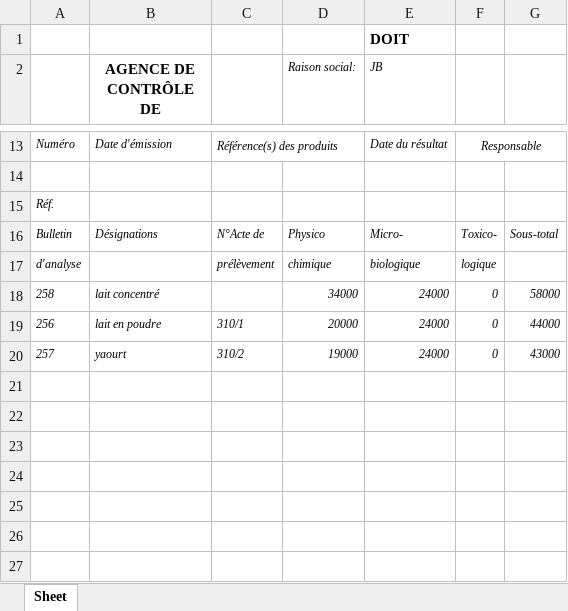
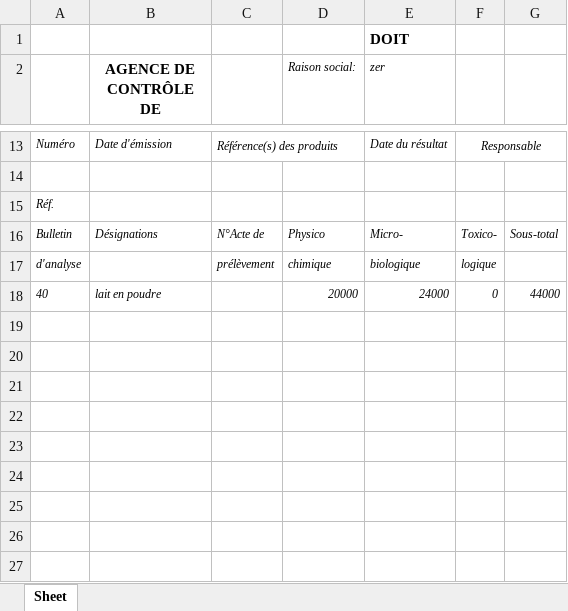
Before and after one commit to Ezekiela-Ran/LFCA, an Excel workbook: modele_facture.xlsx, sheet Sheet, drawn as a sheet; only a part is shown, gaps mark what is left out; values as stored, in another font and other column widths than the file's, no borders; charts and pictures not drawn; removed rows and columns are numbered as before the commit, all else as after; the diff names each change by its address in the sheet, - before the commit and + after, or states it on an @@ line.

```diff
--- a/modele_facture.xlsx (sheet Sheet)
+++ b/modele_facture.xlsx (sheet Sheet)
-E2: JB
+E2: zer
-row 18: 258 | lait concentré |  | 34000 | 24000 | 0 | 58000
-A18: 256
+A18: 40
-C18: 310/1
+C18: (empty)
-row 19: 257 | yaourt | 310/2 | 19000 | 24000 | 0 | 43000
+row 19: (empty)
+row 20: (empty)
```
Also changed, not shown: 4 other files.
